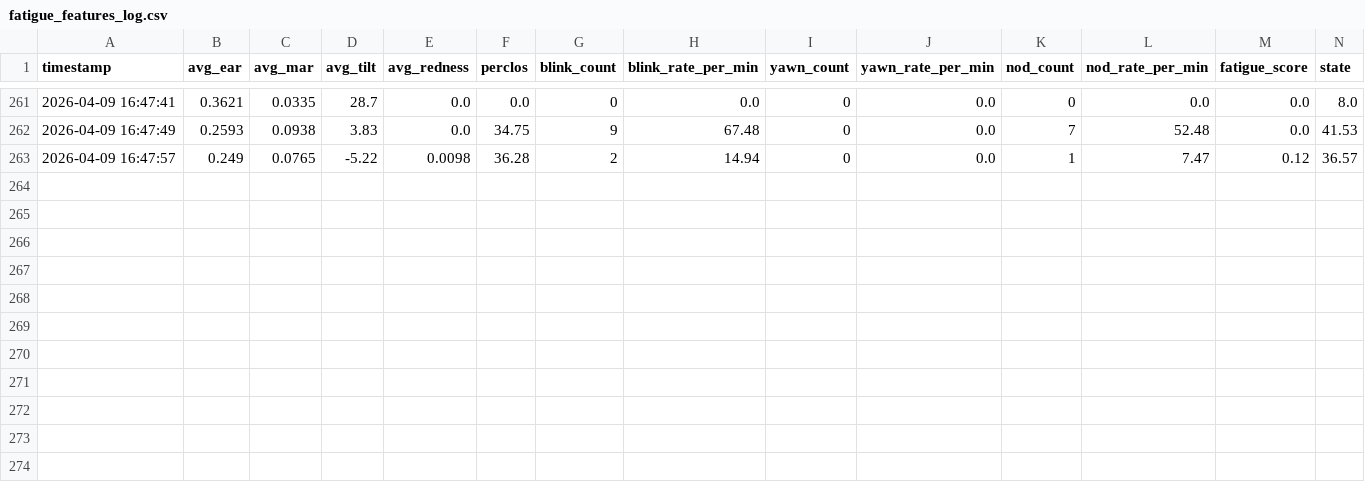
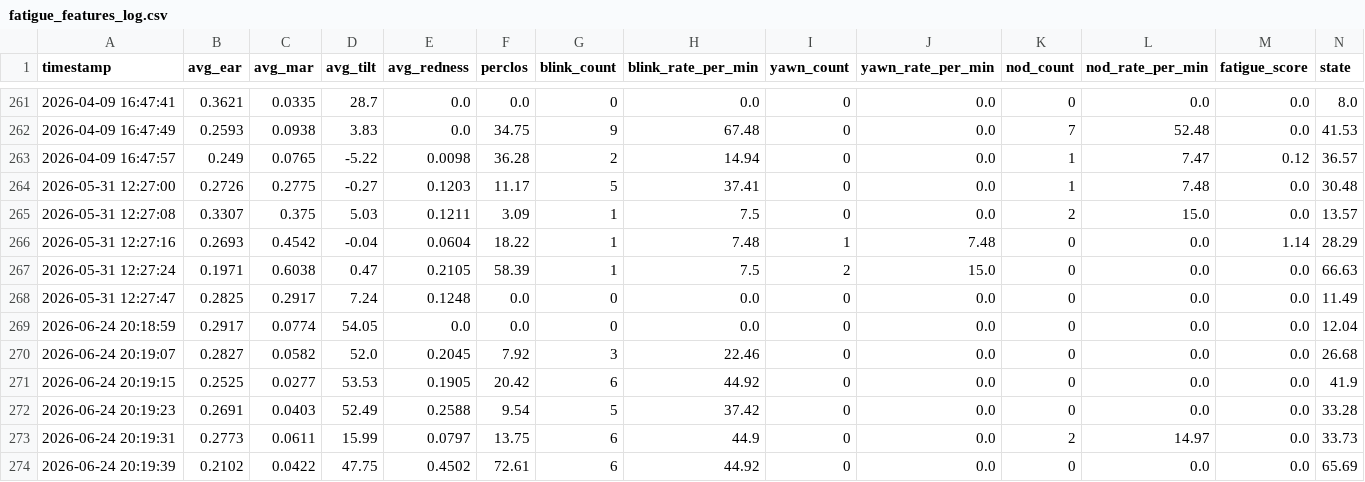
Before and after one commit to Yashwant-Vadhan/Early-Fatigue-Detection, a CSV file: threshold_model/fatigue_features_log.csv, drawn as a sheet; only a part is shown, gaps mark what is left out; rows hold the shown columns only; the diff names each change by its address in the sheet, - before the commit and + after, or states it on an @@ line.

```diff
--- a/threshold_model/fatigue_features_log.csv
+++ b/threshold_model/fatigue_features_log.csv
+row 264: 2026-05-31 12:27:00 | 0.2726 | 0.2775 | -0.27 | 0.1203 | 11.17 | 5 | 37.41 | 0 | 0.0 | 1 | 7.48 | 0.0 | 30.48
+row 265: 2026-05-31 12:27:08 | 0.3307 | 0.375 | 5.03 | 0.1211 | 3.09 | 1 | 7.5 | 0 | 0.0 | 2 | 15.0 | 0.0 | 13.57
+row 266: 2026-05-31 12:27:16 | 0.2693 | 0.4542 | -0.04 | 0.0604 | 18.22 | 1 | 7.48 | 1 | 7.48 | 0 | 0.0 | 1.14 | 28.29
+row 267: 2026-05-31 12:27:24 | 0.1971 | 0.6038 | 0.47 | 0.2105 | 58.39 | 1 | 7.5 | 2 | 15.0 | 0 | 0.0 | 0.0 | 66.63
+row 268: 2026-05-31 12:27:47 | 0.2825 | 0.2917 | 7.24 | 0.1248 | 0.0 | 0 | 0.0 | 0 | 0.0 | 0 | 0.0 | 0.0 | 11.49
+row 269: 2026-06-24 20:18:59 | 0.2917 | 0.0774 | 54.05 | 0.0 | 0.0 | 0 | 0.0 | 0 | 0.0 | 0 | 0.0 | 0.0 | 12.04
+row 270: 2026-06-24 20:19:07 | 0.2827 | 0.0582 | 52.0 | 0.2045 | 7.92 | 3 | 22.46 | 0 | 0.0 | 0 | 0.0 | 0.0 | 26.68
+row 271: 2026-06-24 20:19:15 | 0.2525 | 0.0277 | 53.53 | 0.1905 | 20.42 | 6 | 44.92 | 0 | 0.0 | 0 | 0.0 | 0.0 | 41.9
+row 272: 2026-06-24 20:19:23 | 0.2691 | 0.0403 | 52.49 | 0.2588 | 9.54 | 5 | 37.42 | 0 | 0.0 | 0 | 0.0 | 0.0 | 33.28
+row 273: 2026-06-24 20:19:31 | 0.2773 | 0.0611 | 15.99 | 0.0797 | 13.75 | 6 | 44.9 | 0 | 0.0 | 2 | 14.97 | 0.0 | 33.73
+row 274: 2026-06-24 20:19:39 | 0.2102 | 0.0422 | 47.75 | 0.4502 | 72.61 | 6 | 44.92 | 0 | 0.0 | 0 | 0.0 | 0.0 | 65.69
```
Also changed, not shown: 6 other files.
